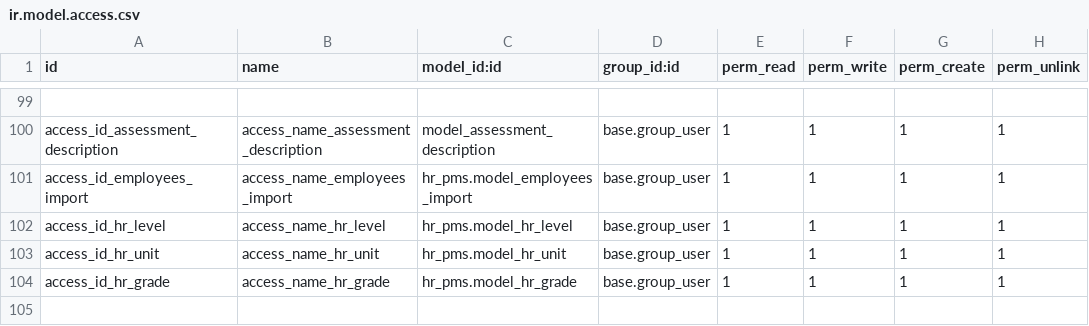
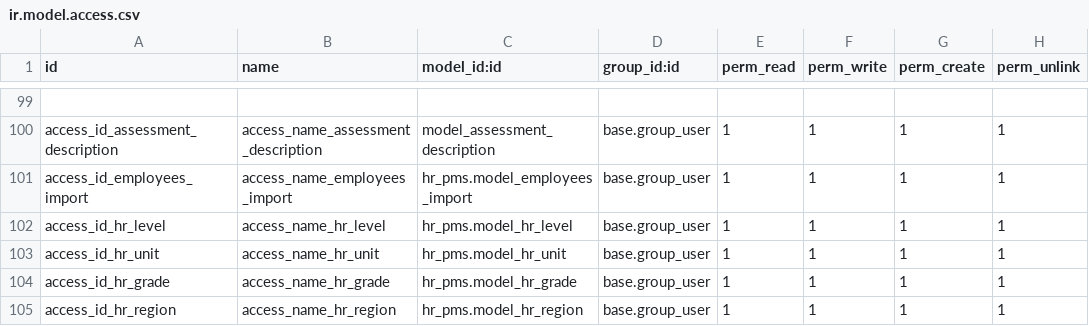
Before and after one commit to madux/hr_pms, a CSV file: hr_pms/security/ir.model.access.csv, drawn as a sheet; only a part is shown, gaps mark what is left out.

```diff
--- a/hr_pms/security/ir.model.access.csv
+++ b/hr_pms/security/ir.model.access.csv
@@ -104 +104,2 @@ access_id_hr_unit,access_name_hr_unit,hr_pms.model_hr_unit,base.group_user,1,1,1
 access_id_hr_grade,access_name_hr_grade,hr_pms.model_hr_grade,base.group_user,1,1,1,1
+access_id_hr_region,access_name_hr_region,hr_pms.model_hr_region,base.group_user,1,1,1,1
```
Also changed, not shown: 2 other files.
